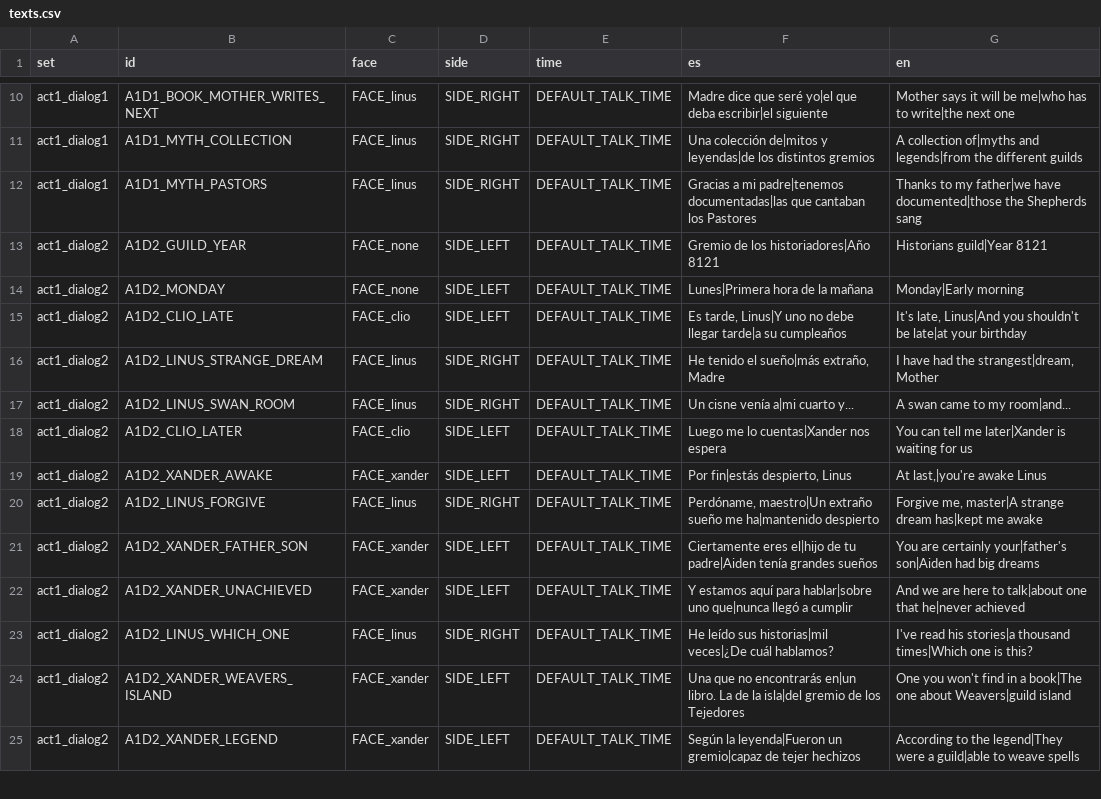
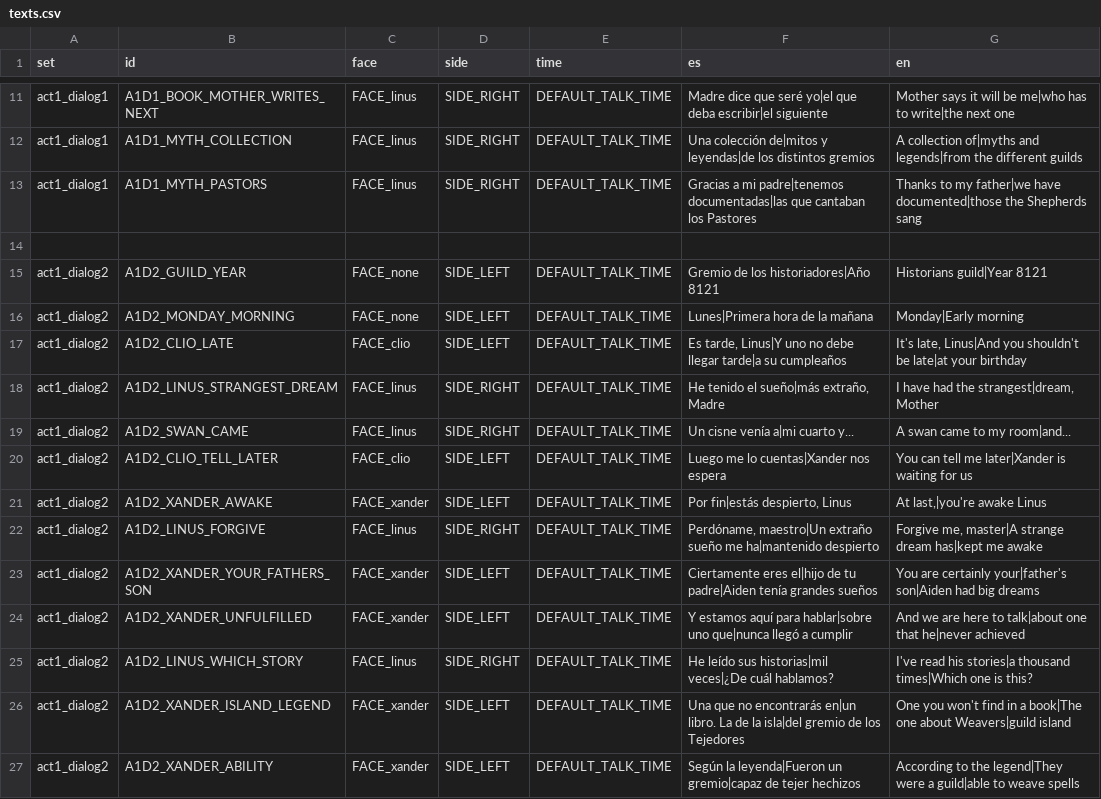
Before and after one commit to Ganso/The-Weave, a CSV file: texts.csv, drawn as a sheet; only a part is shown, gaps mark what is left out; the diff covers the shown part only.

Commit message:
text fixes

```diff
--- a/texts.csv
+++ b/texts.csv
@@ -12,0 +14 @@ act1_dialog1,A1D1_MYTH_PASTORS,FACE_linus,SIDE_RIGHT,DEFAULT_TALK_TIME,Gracias a
+
@@ -14,12 +16,12 @@ act1_dialog2,A1D2_GUILD_YEAR,FACE_none,SIDE_LEFT,DEFAULT_TALK_TIME,Gremio de los
-act1_dialog2,A1D2_MONDAY,FACE_none,SIDE_LEFT,DEFAULT_TALK_TIME,Lunes|Primera hora de la mañana,Monday|Early morning
+act1_dialog2,A1D2_MONDAY_MORNING,FACE_none,SIDE_LEFT,DEFAULT_TALK_TIME,"Lunes|Primera hora de la mañana","Monday|Early morning"
 act1_dialog2,A1D2_CLIO_LATE,FACE_clio,SIDE_LEFT,DEFAULT_TALK_TIME,"Es tarde, Linus|Y uno no debe llegar tarde|a su cumpleaños","It's late, Linus|And you shouldn't be late|at your birthday"
-act1_dialog2,A1D2_LINUS_STRANGE_DREAM,FACE_linus,SIDE_RIGHT,DEFAULT_TALK_TIME,"He tenido el sueño|más extraño, Madre","I have had the strangest|dream, Mother"
-act1_dialog2,A1D2_LINUS_SWAN_ROOM,FACE_linus,SIDE_RIGHT,DEFAULT_TALK_TIME,Un cisne venía a|mi cuarto y...,A swan came to my room|and...
-act1_dialog2,A1D2_CLIO_LATER,FACE_clio,SIDE_LEFT,DEFAULT_TALK_TIME,Luego me lo cuentas|Xander nos espera,You can tell me later|Xander is waiting for us
+act1_dialog2,A1D2_LINUS_STRANGEST_DREAM,FACE_linus,SIDE_RIGHT,DEFAULT_TALK_TIME,"He tenido el sueño|más extraño, Madre","I have had the strangest|dream, Mother"
+act1_dialog2,A1D2_SWAN_CAME,FACE_linus,SIDE_RIGHT,DEFAULT_TALK_TIME,"Un cisne venía a|mi cuarto y...","A swan came to my room|and..."
+act1_dialog2,A1D2_CLIO_TELL_LATER,FACE_clio,SIDE_LEFT,DEFAULT_TALK_TIME,"Luego me lo cuentas|Xander nos espera","You can tell me later|Xander is waiting for us"
 act1_dialog2,A1D2_XANDER_AWAKE,FACE_xander,SIDE_LEFT,DEFAULT_TALK_TIME,"Por fin|estás despierto, Linus","At last,|you're awake Linus"
 act1_dialog2,A1D2_LINUS_FORGIVE,FACE_linus,SIDE_RIGHT,DEFAULT_TALK_TIME,"Perdóname, maestro|Un extraño sueño me ha|mantenido despierto","Forgive me, master|A strange dream has|kept me awake"
-act1_dialog2,A1D2_XANDER_FATHER_SON,FACE_xander,SIDE_LEFT,DEFAULT_TALK_TIME,Ciertamente eres el|hijo de tu padre|Aiden tenía grandes sueños,You are certainly your|father's son|Aiden had big dreams
-act1_dialog2,A1D2_XANDER_UNACHIEVED,FACE_xander,SIDE_LEFT,DEFAULT_TALK_TIME,Y estamos aquí para hablar|sobre uno que|nunca llegó a cumplir,And we are here to talk|about one that he|never achieved
-act1_dialog2,A1D2_LINUS_WHICH_ONE,FACE_linus,SIDE_RIGHT,DEFAULT_TALK_TIME,He leído sus historias|mil veces|¿De cuál hablamos?,I've read his stories|a thousand times|Which one is this?
-act1_dialog2,A1D2_XANDER_WEAVERS_ISLAND,FACE_xander,SIDE_LEFT,DEFAULT_TALK_TIME,Una que no encontrarás en|un libro. La de la isla|del gremio de los Tejedores,One you won't find in a book|The one about Weavers|guild island
-act1_dialog2,A1D2_XANDER_LEGEND,FACE_xander,SIDE_LEFT,DEFAULT_TALK_TIME,Según la leyenda|Fueron un gremio|capaz de tejer hechizos,According to the legend|They were a guild|able to weave spells
+act1_dialog2,A1D2_XANDER_YOUR_FATHERS_SON,FACE_xander,SIDE_LEFT,DEFAULT_TALK_TIME,"Ciertamente eres el|hijo de tu padre|Aiden tenía grandes sueños","You are certainly your|father's son|Aiden had big dreams"
+act1_dialog2,A1D2_XANDER_UNFULFILLED,FACE_xander,SIDE_LEFT,DEFAULT_TALK_TIME,"Y estamos aquí para hablar|sobre uno que|nunca llegó a cumplir","And we are here to talk|about one that he|never achieved"
+act1_dialog2,A1D2_LINUS_WHICH_STORY,FACE_linus,SIDE_RIGHT,DEFAULT_TALK_TIME,"He leído sus historias|mil veces|¿De cuál hablamos?","I've read his stories|a thousand times|Which one is this?"
+act1_dialog2,A1D2_XANDER_ISLAND_LEGEND,FACE_xander,SIDE_LEFT,DEFAULT_TALK_TIME,"Una que no encontrarás en|un libro. La de la isla|del gremio de los Tejedores","One you won't find in a book|The one about Weavers|guild island"
+act1_dialog2,A1D2_XANDER_ABILITY,FACE_xander,SIDE_LEFT,DEFAULT_TALK_TIME,"Según la leyenda|Fueron un gremio|capaz de tejer hechizos","According to the legend|They were a guild|able to weave spells"
```
Also changed, not shown: 6 added rows, 1 moved row and 22 edited cells elsewhere in this file, clusters.csv, 3 other files.
